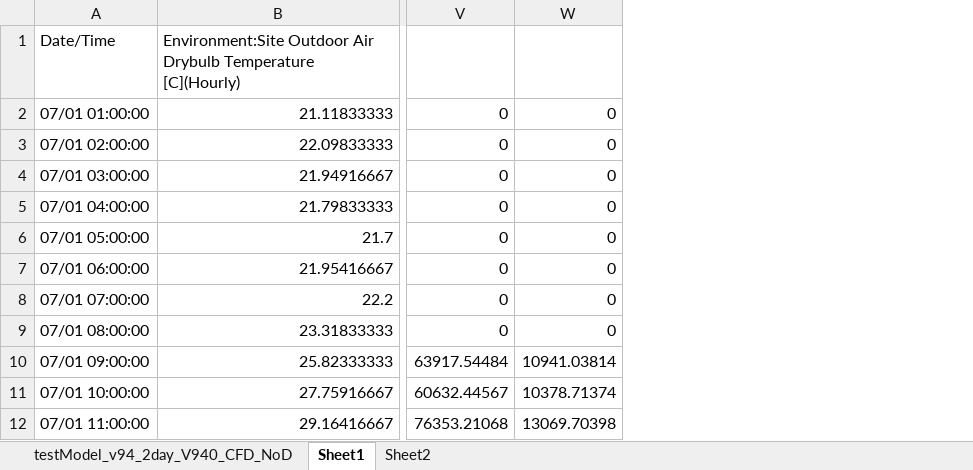
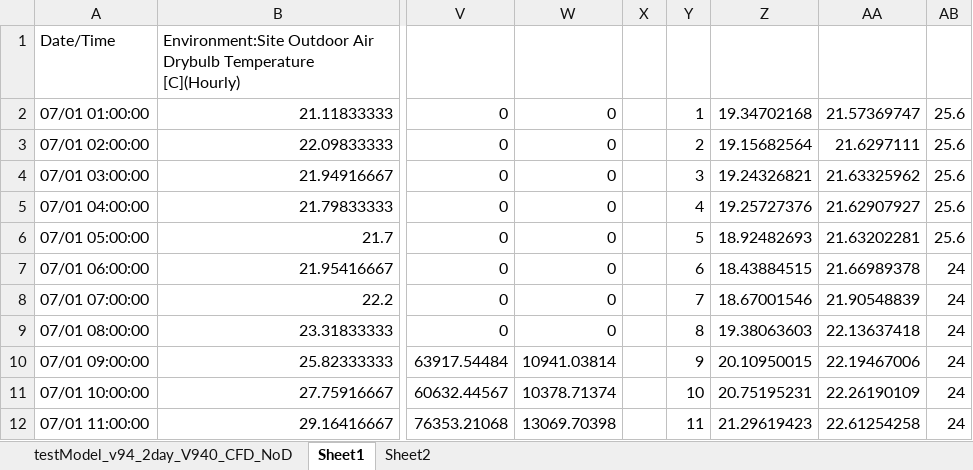
Before and after one commit to Fan-Feng/OptimizationFramework, an Excel workbook: ResultAnalysis/ResultAna0716.xlsx, sheet Sheet1, drawn as a sheet; only a part is shown, gaps mark what is left out; values as stored, in another font and other column widths than the file's, no borders; charts and pictures not drawn; the diff names each change by its address in the sheet, - before the commit and + after, or states it on an @@ line.

```diff
--- a/ResultAnalysis/ResultAna0716.xlsx (sheet Sheet1)
+++ b/ResultAnalysis/ResultAna0716.xlsx (sheet Sheet1)
+column X, empty
+column Y, rows 2-12: 1 | 2 | 3 | 4 | 5 | 6 | 7 | 8 | 9 | 10 | 11
+column Z, rows 2-12: 19.34702168 | 19.15682564 | 19.24326821 | 19.25727376 | 18.92482693 | 18.43884515 | 18.67001546 | 19.38063603 | 20.10950015 | 20.75195231 | 21.29619423
+column AA, rows 2-12: 21.57369747 | 21.6297111 | 21.63325962 | 21.62907927 | 21.63202281 | 21.66989378 | 21.90548839 | 22.13637418 | 22.19467006 | 22.26190109 | 22.61254258
+column AB, rows 2-12: 25.6 | 25.6 | 25.6 | 25.6 | 25.6 | 24 | 24 | 24 | 24 | 24 | 24
```
Also changed, not shown: charts or pictures, 27 other files.
